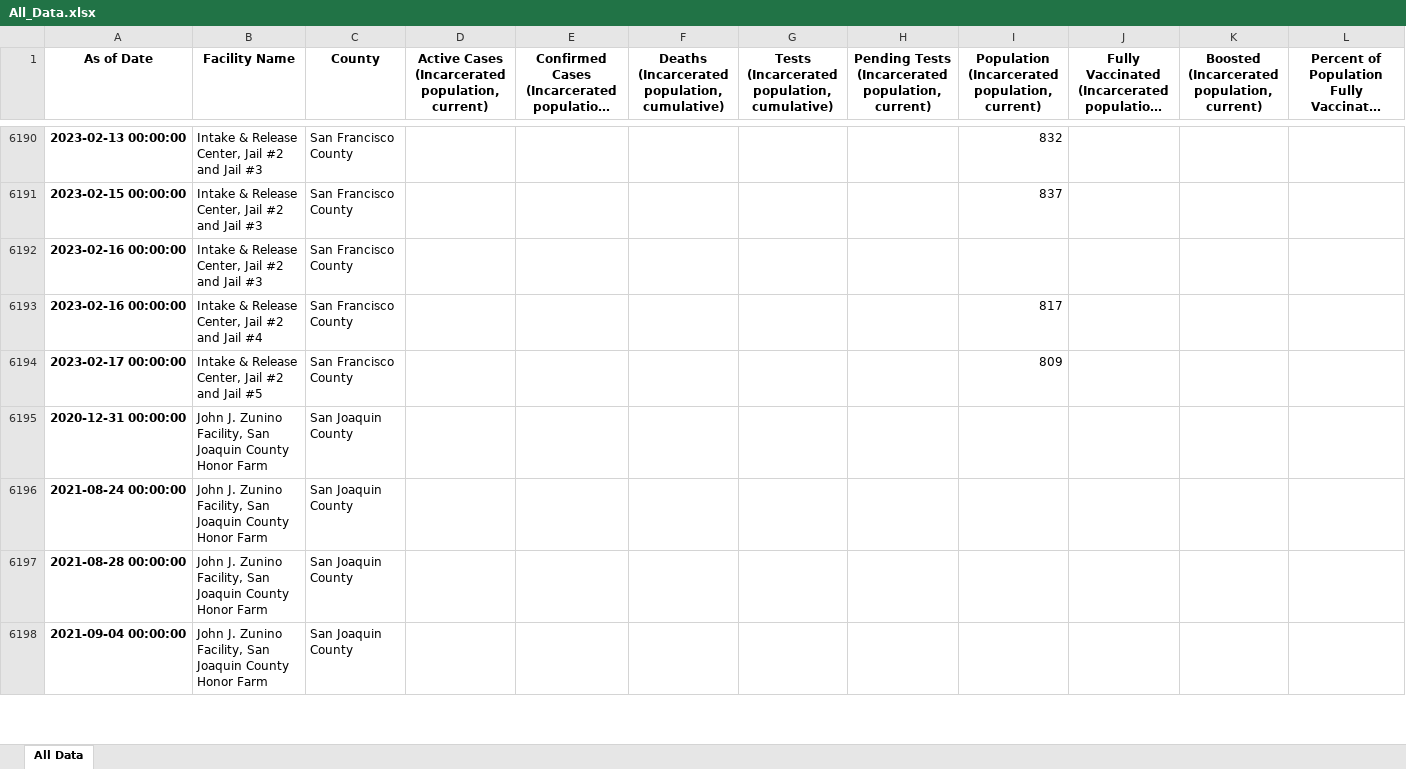
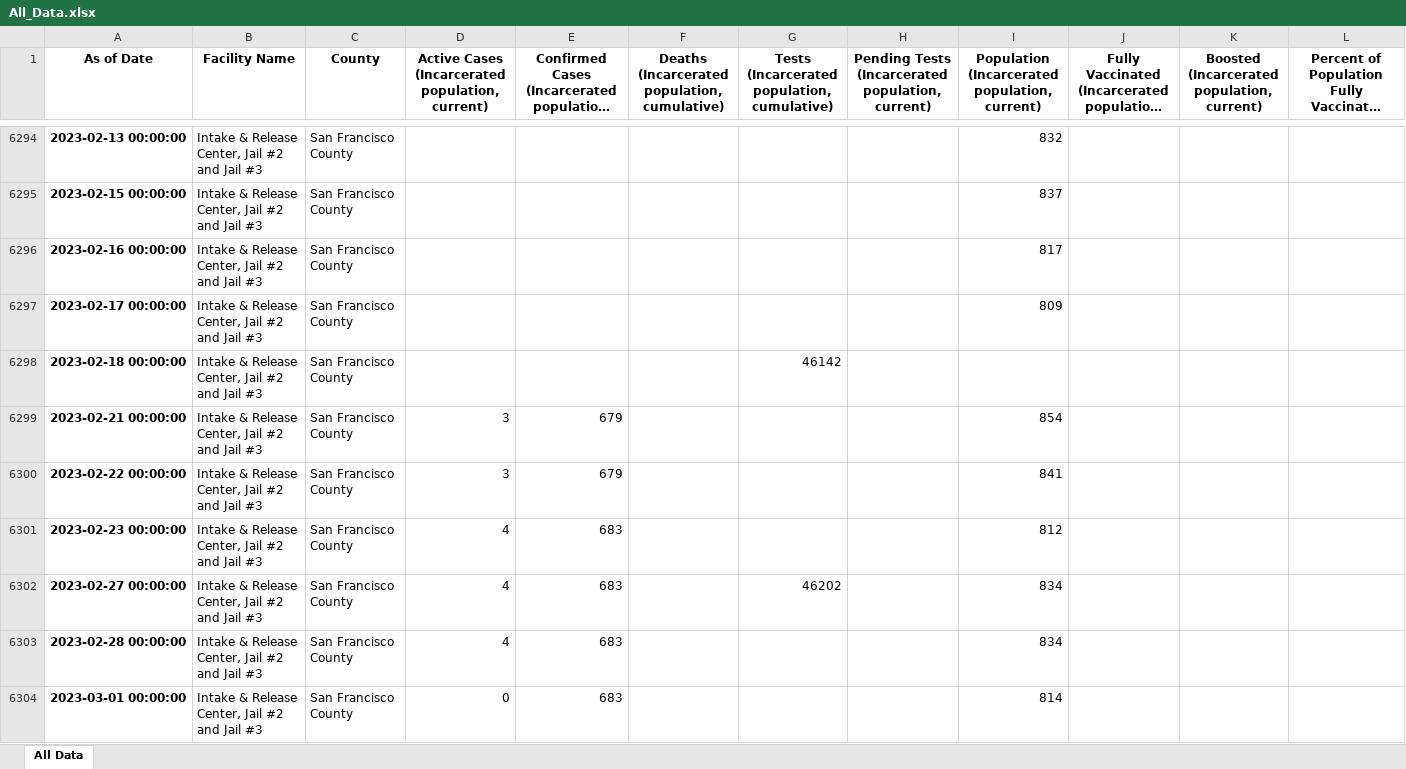
Before and after one commit to covidincustody/ca-county-jails-data, an Excel workbook: All_Data.xlsx, sheet All Data, drawn as a sheet; only a part is shown, gaps mark what is left out; the shorter side is filled out with more unchanged rows; long unchanged cells end in …; values as stored, in another font and other column widths than the file's, no borders; removed rows and columns are numbered as before the commit, all else as after; rows hold the shown columns only; the diff covers the shown part only; the diff names each change by its address in the sheet, - before the commit and + after, or states it on an @@ line.

Commit message:
Refreshed aggregated and recent data files
Added new data for April and May 2023. Mainly from counties that post data on their websites (SF, Santa Clara, Sacramento, Alameda, Orange, LA, San Diego)

```diff
--- a/All_Data.xlsx (sheet All Data)
+++ b/All_Data.xlsx (sheet All Data)
-I6296: (empty)
+I6296: 817
-row 6193: 2023-02-16 00:00:00 | Intake & Release Center, Jail #2 and Jail #4 | San Francisco County |  |  |  |  |  | 817
-B6297 (Facility Name): Intake & Release Center, Jail #2 and Jail #5
+B6297 (Facility Name): Intake & Release Center, Jail #2 and Jail #3
+row 6298: 2023-02-18 00:00:00 | Intake & Release Center, Jail #2 and Jail #3 | San Francisco County |  |  |  | 46142
+row 6299: 2023-02-21 00:00:00 | Intake & Release Center, Jail #2 and Jail #3 | San Francisco County | 3 | 679 |  |  |  | 854
+row 6300: 2023-02-22 00:00:00 | Intake & Release Center, Jail #2 and Jail #3 | San Francisco County | 3 | 679 |  |  |  | 841
+row 6301: 2023-02-23 00:00:00 | Intake & Release Center, Jail #2 and Jail #3 | San Francisco County | 4 | 683 |  |  |  | 812
+row 6302: 2023-02-27 00:00:00 | Intake & Release Center, Jail #2 and Jail #3 | San Francisco County | 4 | 683 |  | 46202 |  | 834
+row 6303: 2023-02-28 00:00:00 | Intake & Release Center, Jail #2 and Jail #3 | San Francisco County | 4 | 683 |  |  |  | 834
+row 6304: 2023-03-01 00:00:00 | Intake & Release Center, Jail #2 and Jail #3 | San Francisco County | 0 | 683 |  |  |  | 814
```
Also changed, not shown: 206 added rows and 131 edited cells elsewhere in this sheet, Recent_Data.xlsx.
